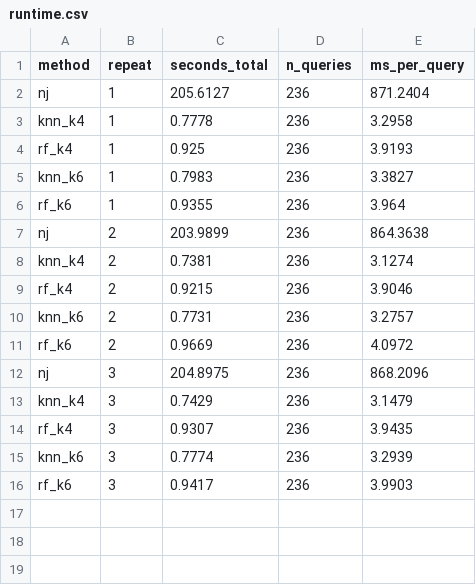
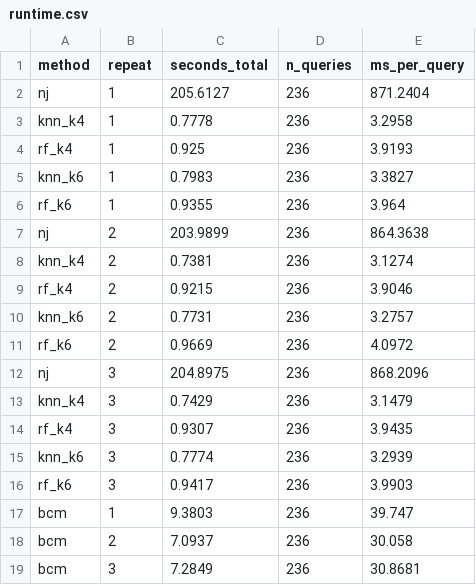
Before and after one commit to HafizAhmadMubeen/Barcode_ID, a CSV file: results/tables/runtime.csv, drawn as a sheet; the diff names each change by its address in the sheet, - before the commit and + after, or states it on an @@ line.

```diff
--- a/results/tables/runtime.csv
+++ b/results/tables/runtime.csv
+row 17: bcm | 1 | 9.3803 | 236 | 39.747
+row 18: bcm | 2 | 7.0937 | 236 | 30.058
+row 19: bcm | 3 | 7.2849 | 236 | 30.8681
```
Also changed, not shown: results/tables/confidence_intervals.csv, results/tables/per_species_A.csv, 30 other files.
